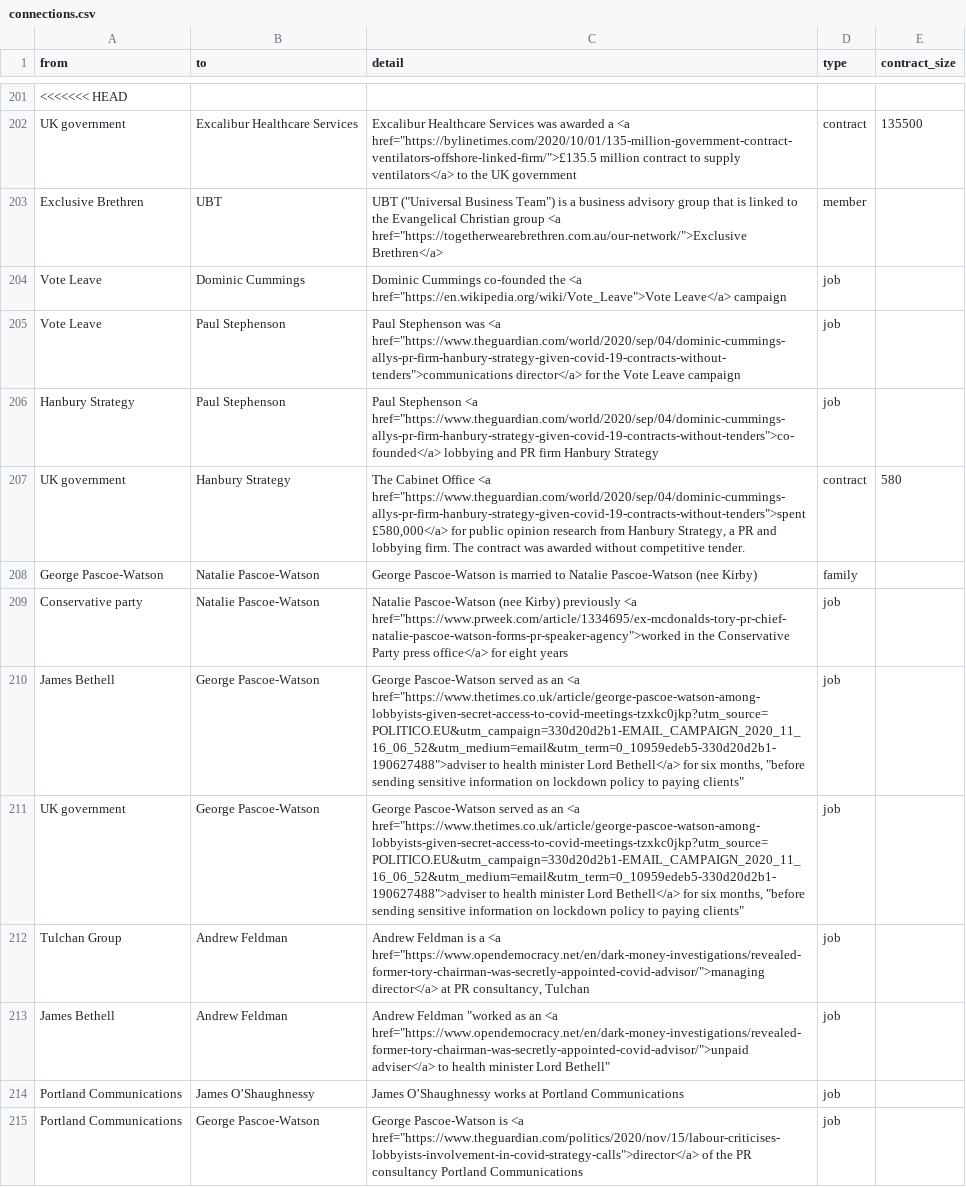
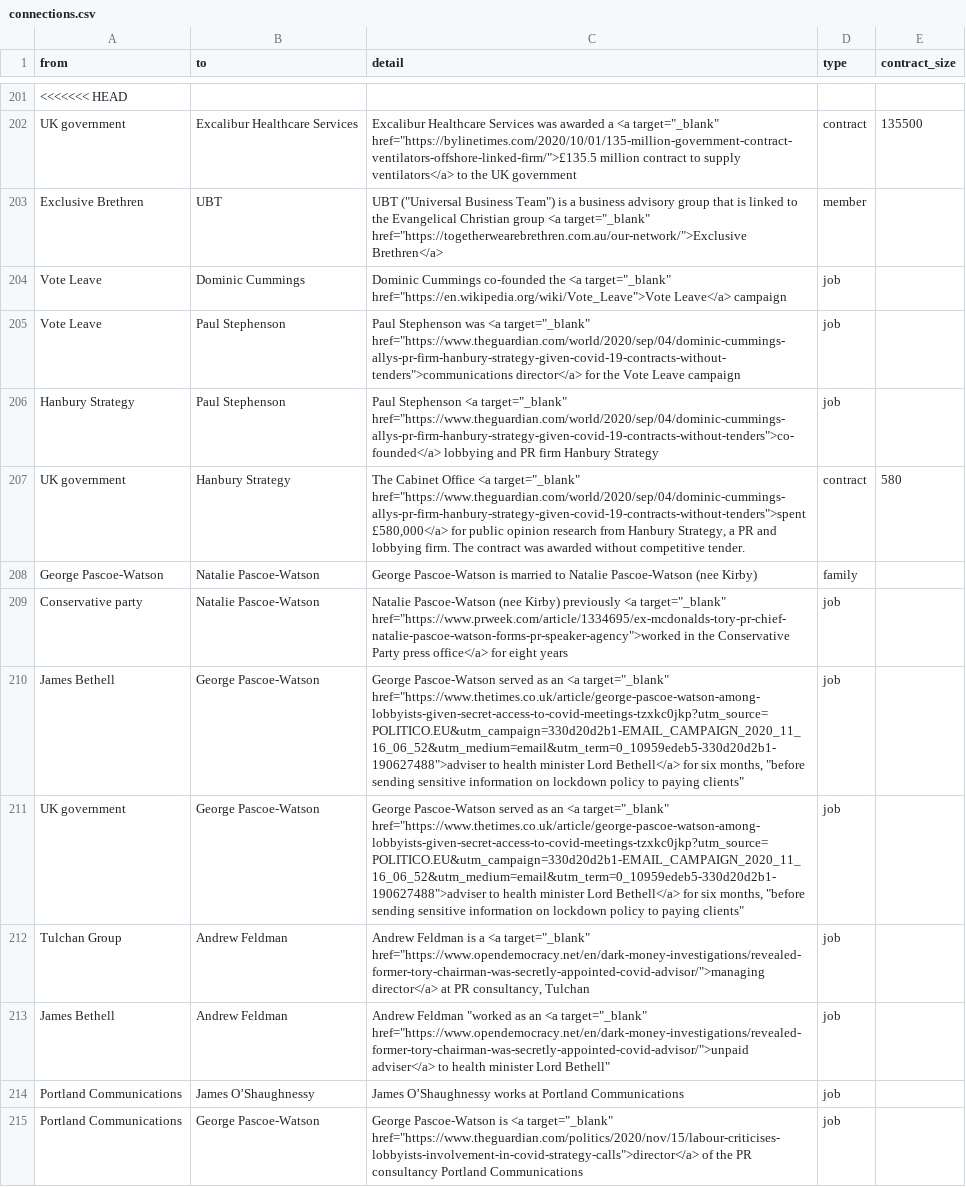
Before and after one commit to sophieehill/my-little-crony, a CSV file: connections.csv, drawn as a sheet; only a part is shown, gaps mark what is left out; the diff covers the shown part only; the diff names each change by its address in the sheet, - before the commit and + after, or states it on an @@ line.

```diff
--- a/connections.csv
+++ b/connections.csv
-C202 (detail): …a <a href="https://bylinetimes.com/2020/10/01/135-million-government-contract-ventilators-offshore-linked-firm/">£135.5 million…
+C202 (detail): …a <a target="_blank" href="https://bylinetimes.com/2020/10/01/135-million-government-contract-ventilators-offshore-linked-firm/">£135.5 million…
-C203 (detail): …group <a href="https://togetherwearebrethren.com.au/our-network/">Exclusive Brethren</a>
+C203 (detail): …group <a target="_blank" href="https://togetherwearebrethren.com.au/our-network/">Exclusive Brethren</a>
-C204 (detail): …the <a href="https://en.wikipedia.org/wiki/Vote_Leave">Vote Leave</a>…
+C204 (detail): …the <a target="_blank" href="https://en.wikipedia.org/wiki/Vote_Leave">Vote Leave</a>…
-C205 (detail): …was <a href="https://www.theguardian.com/world/2020/sep/04/dominic-cummings-allys-pr-firm-hanbury-strategy-given-covid-19-contracts-without-tenders">communications director</a>…
+C205 (detail): …was <a target="_blank" href="https://www.theguardian.com/world/2020/sep/04/dominic-cummings-allys-pr-firm-hanbury-strategy-given-covid-19-contracts-without-tenders">communications director</a>…
-C206 (detail): …Stephenson <a href="https://www.theguardian.com/world/2020/sep/04/dominic-cummings-allys-pr-firm-hanbury-strategy-given-covid-19-contracts-without-tenders">co-founded</a> lobbying…
+C206 (detail): …Stephenson <a target="_blank" href="https://www.theguardian.com/world/2020/sep/04/dominic-cummings-allys-pr-firm-hanbury-strategy-given-covid-19-contracts-without-tenders">co-founded</a> lobbying…
-C207 (detail): …Office <a href="https://www.theguardian.com/world/2020/sep/04/dominic-cummings-allys-pr-firm-hanbury-strategy-given-covid-19-contracts-without-tenders">spent £580,000</a>…
+C207 (detail): …Office <a target="_blank" href="https://www.theguardian.com/world/2020/sep/04/dominic-cummings-allys-pr-firm-hanbury-strategy-given-covid-19-contracts-without-tenders">spent £580,000</a>…
-C209 (detail): …previously <a href="https://www.prweek.com/article/1334695/ex-mcdonalds-tory-pr-chief-natalie-pascoe-watson-forms-pr-speaker-agency">worked in…
+C209 (detail): …previously <a target="_blank" href="https://www.prweek.com/article/1334695/ex-mcdonalds-tory-pr-chief-natalie-pascoe-watson-forms-pr-speaker-agency">worked in…
-C210:C211 (detail): …an <a href="https://www.thetimes.co.uk/article/george-pascoe-watson-among-lobbyists-given-secret-access-to-covid-meetings-tzxkc0jkp?utm_source=POLITICO.EU&utm_campaign=330d20d2b1-EMAIL_CAMPAIGN_2020_11_16_06_52&utm_medium=email&utm_term=0_10959edeb5-330d20d2b1-190627488">adviser to…
+C210:C211 (detail): …an <a target="_blank" href="https://www.thetimes.co.uk/article/george-pascoe-watson-among-lobbyists-given-secret-access-to-covid-meetings-tzxkc0jkp?utm_source=POLITICO.EU&utm_campaign=330d20d2b1-EMAIL_CAMPAIGN_2020_11_16_06_52&utm_medium=email&utm_term=0_10959edeb5-330d20d2b1-190627488">adviser to…
-C212 (detail): …a <a href="https://www.opendemocracy.net/en/dark-money-investigations/revealed-former-tory-chairman-was-secretly-appointed-covid-advisor/">managing director</a>…
+C212 (detail): …a <a target="_blank" href="https://www.opendemocracy.net/en/dark-money-investigations/revealed-former-tory-chairman-was-secretly-appointed-covid-advisor/">managing director</a>…
-C213 (detail): …an <a href="https://www.opendemocracy.net/en/dark-money-investigations/revealed-former-tory-chairman-was-secretly-appointed-covid-advisor/">unpaid adviser</a>…
+C213 (detail): …an <a target="_blank" href="https://www.opendemocracy.net/en/dark-money-investigations/revealed-former-tory-chairman-was-secretly-appointed-covid-advisor/">unpaid adviser</a>…
-C215 (detail): …is <a href="https://www.theguardian.com/politics/2020/nov/15/labour-criticises-lobbyists-involvement-in-covid-strategy-calls">director</a> of…
+C215 (detail): …is <a target="_blank" href="https://www.theguardian.com/politics/2020/nov/15/labour-criticises-lobbyists-involvement-in-covid-strategy-calls">director</a> of…
```
Also changed, not shown: 19 added rows and 44 edited cells elsewhere in this file, people.csv, 6 other files.
